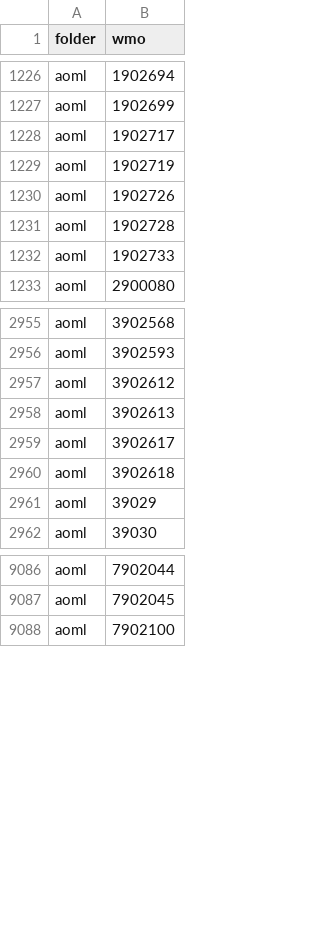
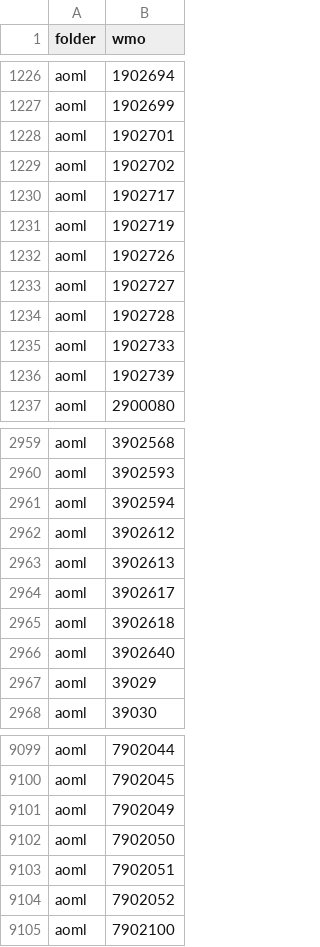
Before and after one commit to euroargodev/ArgoData.jl, a CSV file: dev/Argo_float_files.csv, drawn as a sheet; only a part is shown, gaps mark what is left out; the diff covers the shown part only.

```diff
--- a/dev/Argo_float_files.csv
+++ b/dev/Argo_float_files.csv
@@ -1227,2 +1227,4 @@ aoml,1902694
 aoml,1902699
+aoml,1902701
+aoml,1902702
 aoml,1902717
@@ -1230,4 +1232,6 @@ aoml,1902719
 aoml,1902726
+aoml,1902727
 aoml,1902728
 aoml,1902733
+aoml,1902739
 aoml,2900080
@@ -2956,2 +2960,3 @@ aoml,3902568
 aoml,3902593
+aoml,3902594
 aoml,3902612
@@ -2960,2 +2965,3 @@ aoml,3902617
 aoml,3902618
+aoml,3902640
 aoml,39029
@@ -9087,2 +9100,6 @@ aoml,7902044
 aoml,7902045
+aoml,7902049
+aoml,7902050
+aoml,7902051
+aoml,7902052
 aoml,7902100
```
Also changed, not shown: 9 added rows elsewhere in this file, dev/argo_synthetic-profile_index.csv, 9 other files.
